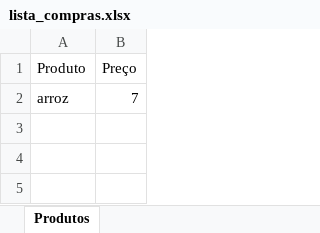
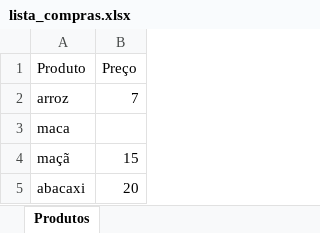
Before and after one commit to Vitor-Izidoro/agente-inteligente-MCP, an Excel workbook: lista_compras.xlsx, sheet Produtos, drawn as a sheet; values as stored, in another font and other column widths than the file's, no borders; the diff names each change by its address in the sheet, - before the commit and + after, or states it on an @@ line.

```diff
--- a/lista_compras.xlsx (sheet Produtos)
+++ b/lista_compras.xlsx (sheet Produtos)
+row 3: maca
+row 4: maçã | 15
+row 5: abacaxi | 20
```
Also changed, not shown: 1 other file.
